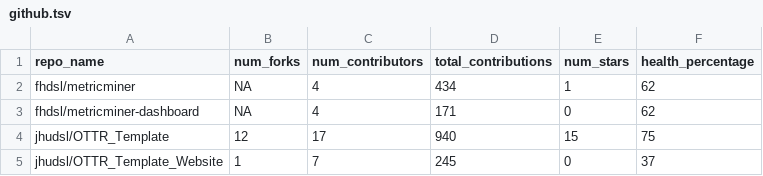
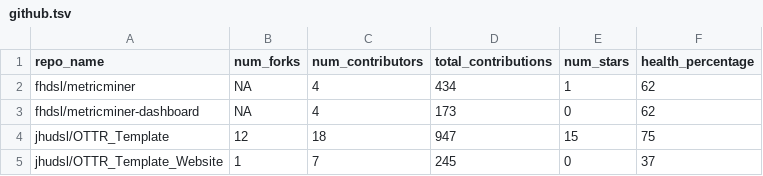
Before and after one commit to fhdsl/metricminer-dashboard, a TSV file: metricminer_data/github/github.tsv, drawn as a sheet.

```diff
--- a/metricminer_data/github/github.tsv
+++ b/metricminer_data/github/github.tsv
@@ -2,4 +2,4 @@ repo_name	num_forks	num_contributors	total_contributions	num_stars	health_percen
 fhdsl/metricminer	NA	4	434	1	62
-fhdsl/metricminer-dashboard	NA	4	171	0	62
-jhudsl/OTTR_Template	12	17	940	15	75
+fhdsl/metricminer-dashboard	NA	4	173	0	62
+jhudsl/OTTR_Template	12	18	947	15	75
 jhudsl/OTTR_Template_Website	1	7	245	0	37
```
Also changed, not shown: metricminer_data/github/github_timecourse.tsv.
